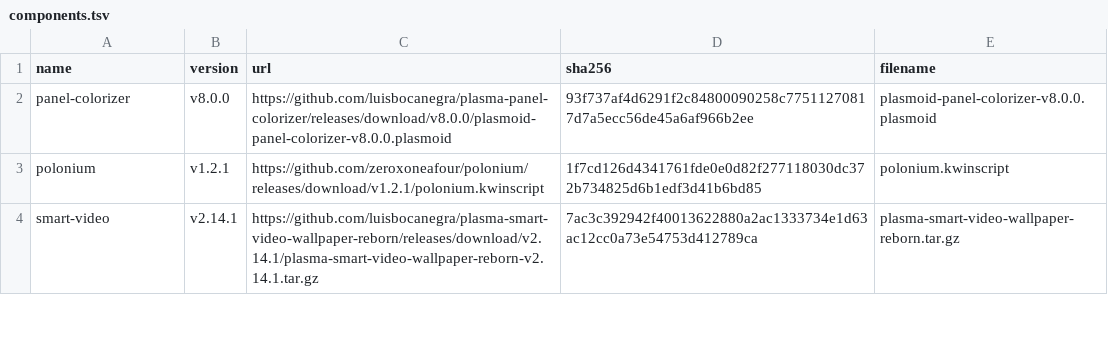
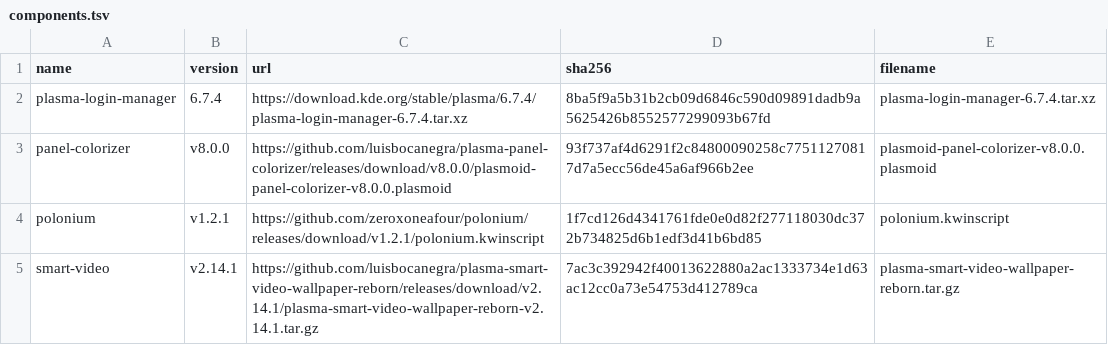
Before and after one commit to sne11ius/arasaka-kde, a TSV file: manifest/components.tsv, drawn as a sheet; only a part is shown; the diff names each change by its address in the sheet, - before the commit and + after, or states it on an @@ line.

Commit message:
feat: add PLM login with clock-free shader background

```diff
--- a/manifest/components.tsv
+++ b/manifest/components.tsv
+row 2: plasma-login-manager | 6.7.4 | https://download.kde.org/stable/plasma/6.7.4/plasma-login-manager-6.7.4.tar.xz | 8ba5f9a5b31b2cb09d6846c590d09891dadb9a5625426b8552577299093b67fd | plasma-login-manager-6.7.4.tar.xz
```
Also changed, not shown: 18 other files.
